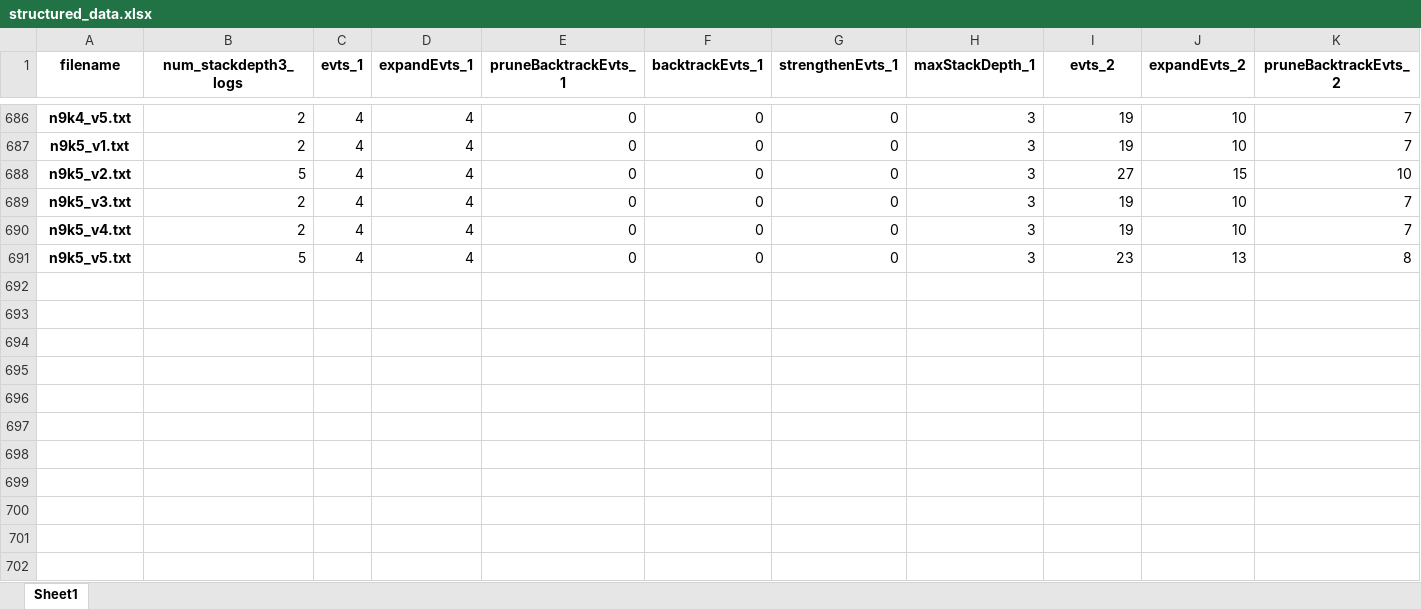
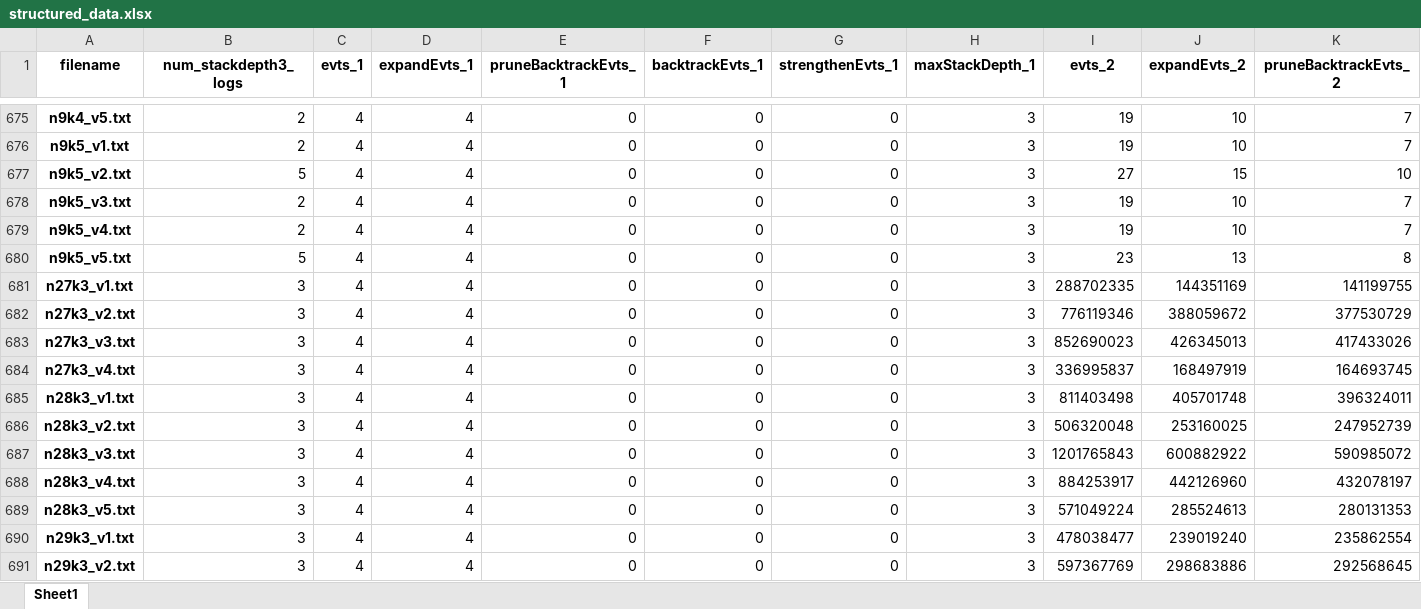
Before and after one commit to Kirera-Wainaina/dissertation, an Excel workbook: structured_data.xlsx, sheet Sheet1, drawn as a sheet; only a part is shown, gaps mark what is left out; values as stored, in another font and other column widths than the file's, no borders; rows hold the shown columns only; the diff covers the shown part only; the diff names each change by its address in the sheet, - before the commit and + after, or states it on an @@ line.

```diff
--- a/structured_data.xlsx (sheet Sheet1)
+++ b/structured_data.xlsx (sheet Sheet1)
+row 681: n27k3_v1.txt | 3 | 4 | 4 | 0 | 0 | 0 | 3 | 288702335 | 144351169 | 141199755
+row 682: n27k3_v2.txt | 3 | 4 | 4 | 0 | 0 | 0 | 3 | 776119346 | 388059672 | 377530729
+row 683: n27k3_v3.txt | 3 | 4 | 4 | 0 | 0 | 0 | 3 | 852690023 | 426345013 | 417433026
+row 684: n27k3_v4.txt | 3 | 4 | 4 | 0 | 0 | 0 | 3 | 336995837 | 168497919 | 164693745
+row 685: n28k3_v1.txt | 3 | 4 | 4 | 0 | 0 | 0 | 3 | 811403498 | 405701748 | 396324011
+row 686: n28k3_v2.txt | 3 | 4 | 4 | 0 | 0 | 0 | 3 | 506320048 | 253160025 | 247952739
+row 687: n28k3_v3.txt | 3 | 4 | 4 | 0 | 0 | 0 | 3 | 1201765843 | 600882922 | 590985072
+row 688: n28k3_v4.txt | 3 | 4 | 4 | 0 | 0 | 0 | 3 | 884253917 | 442126960 | 432078197
+row 689: n28k3_v5.txt | 3 | 4 | 4 | 0 | 0 | 0 | 3 | 571049224 | 285524613 | 280131353
+row 690: n29k3_v1.txt | 3 | 4 | 4 | 0 | 0 | 0 | 3 | 478038477 | 239019240 | 235862554
+row 691: n29k3_v2.txt | 3 | 4 | 4 | 0 | 0 | 0 | 3 | 597367769 | 298683886 | 292568645
```
Also changed, not shown: 11 removed rows elsewhere in this sheet.
